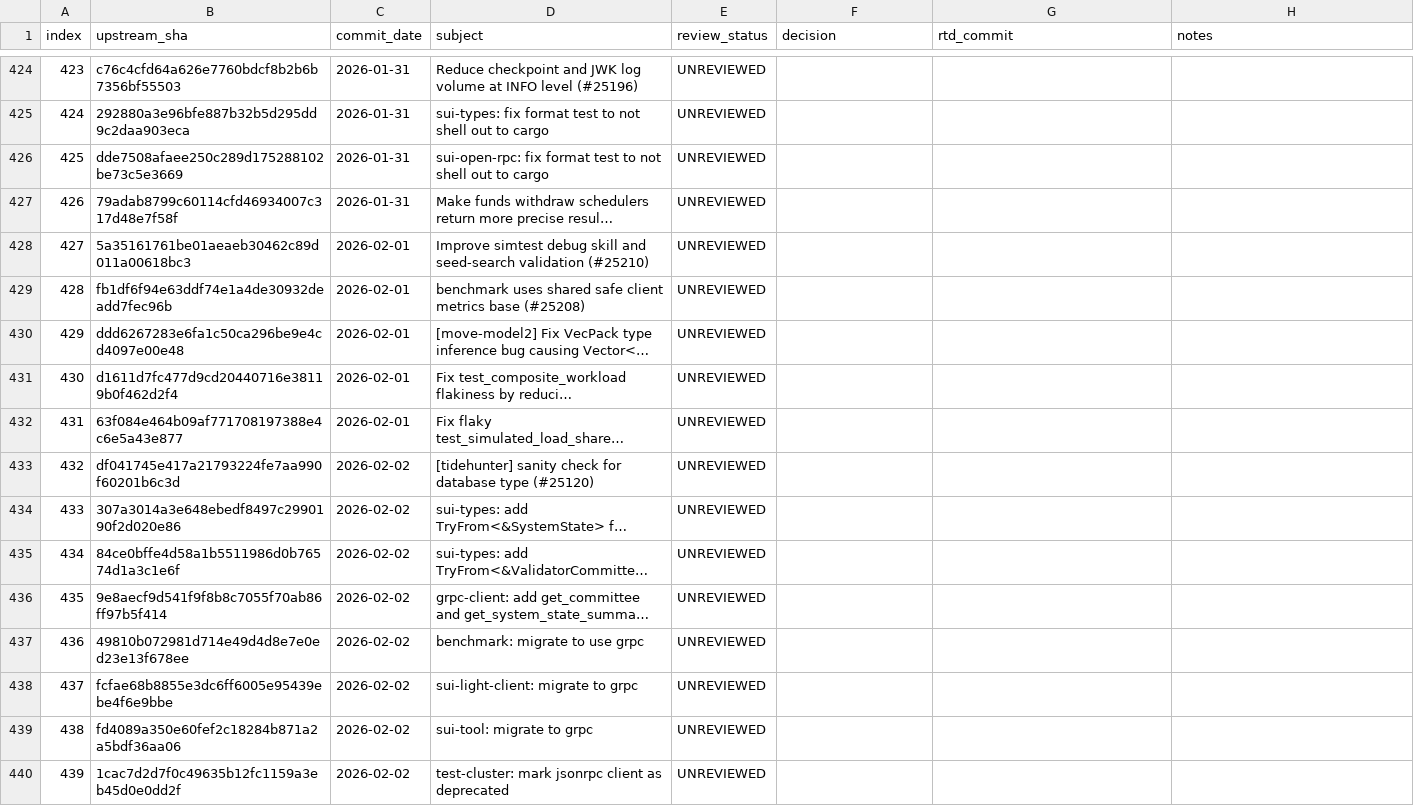
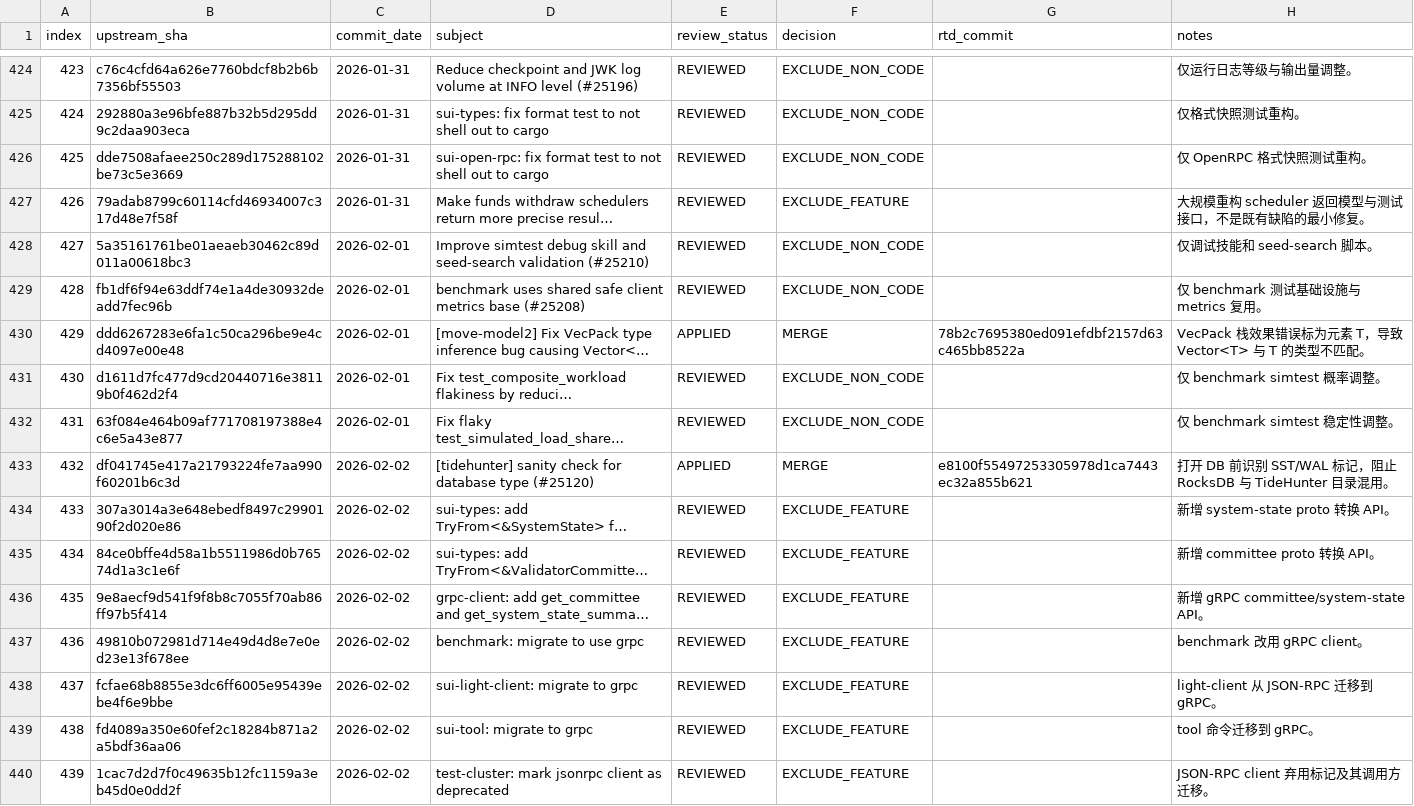
Before and after one commit to LinkUVerse/rtd, a TSV file: doc/mergeUpstreamPatch/upstream-commit-inventory.tsv, drawn as a sheet; only a part is shown, gaps mark what is left out; long unchanged cells end in …; the diff covers the shown part only; the diff names each change by its address in the sheet, - before the commit and + after, or states it on an @@ line.

Commit message:
docs: review upstream patches 401-450

```diff
--- a/doc/mergeUpstreamPatch/upstream-commit-inventory.tsv
+++ b/doc/mergeUpstreamPatch/upstream-commit-inventory.tsv
-E424:E429 (review_status): UNREVIEWED
+E424:E429 (review_status): REVIEWED
-F424:F426 (decision): (empty)
+F424:F426 (decision): EXCLUDE_NON_CODE
-H424 (notes): (empty)
+H424 (notes): 仅运行日志等级与输出量调整。
-H425 (notes): (empty)
+H425 (notes): 仅格式快照测试重构。
-H426 (notes): (empty)
+H426 (notes): 仅 OpenRPC 格式快照测试重构。
-F427 (decision): (empty)
+F427 (decision): EXCLUDE_FEATURE
-H427 (notes): (empty)
+H427 (notes): 大规模重构 scheduler 返回模型与测试接口，不是既有缺陷的最小修复。
-F428:F429 (decision): (empty)
+F428:F429 (decision): EXCLUDE_NON_CODE
-H428 (notes): (empty)
+H428 (notes): 仅调试技能和 seed-search 脚本。
-H429 (notes): (empty)
+H429 (notes): 仅 benchmark 测试基础设施与 metrics 复用。
-E430 (review_status): UNREVIEWED
+E430 (review_status): APPLIED
-F430 (decision): (empty)
+F430 (decision): MERGE
-G430 (rtd_commit): (empty)
+G430 (rtd_commit): 78b2c7695380ed091efdbf2157d63c465bb8522a
-H430 (notes): (empty)
+H430 (notes): VecPack 栈效果错误标为元素 T，导致 Vector<T> 与 T 的类型不匹配。
-E431:E432 (review_status): UNREVIEWED
+E431:E432 (review_status): REVIEWED
-F431:F432 (decision): (empty)
+F431:F432 (decision): EXCLUDE_NON_CODE
-H431 (notes): (empty)
+H431 (notes): 仅 benchmark simtest 概率调整。
-H432 (notes): (empty)
+H432 (notes): 仅 benchmark simtest 稳定性调整。
-E433 (review_status): UNREVIEWED
+E433 (review_status): APPLIED
-F433 (decision): (empty)
+F433 (decision): MERGE
-G433 (rtd_commit): (empty)
+G433 (rtd_commit): e8100f55497253305978d1ca7443ec32a855b621
-H433 (notes): (empty)
+H433 (notes): 打开 DB 前识别 SST/WAL 标记，阻止 RocksDB 与 TideHunter 目录混用。
-E434:E440 (review_status): UNREVIEWED
+E434:E440 (review_status): REVIEWED
-F434:F440 (decision): (empty)
+F434:F440 (decision): EXCLUDE_FEATURE
-H434 (notes): (empty)
+H434 (notes): 新增 system-state proto 转换 API。
-H435 (notes): (empty)
+H435 (notes): 新增 committee proto 转换 API。
-H436 (notes): (empty)
+H436 (notes): 新增 gRPC committee/system-state API。
-H437 (notes): (empty)
+H437 (notes): benchmark 改用 gRPC client。
-H438 (notes): (empty)
+H438 (notes): light-client 从 JSON-RPC 迁移到 gRPC。
-H439 (notes): (empty)
+H439 (notes): tool 命令迁移到 gRPC。
-H440 (notes): (empty)
+H440 (notes): JSON-RPC client 弃用标记及其调用方迁移。
```
Also changed, not shown: 103 edited cells elsewhere in this file, 1 other file.
